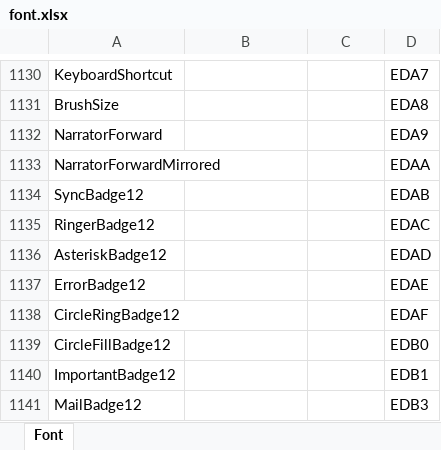
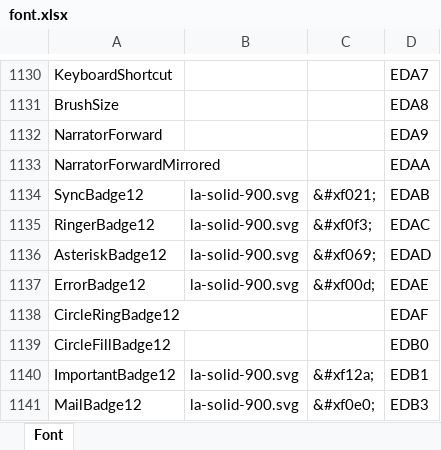
Before and after one commit to kakone/SvgFont2Files, an Excel workbook: SegoeMDL2AssetsAlternative/font.xlsx, sheet Font, drawn as a sheet; only a part is shown, gaps mark what is left out; values as stored, in another font and other column widths than the file's, no borders; the diff covers the shown part only; the diff names each change by its address in the sheet, - before the commit and + after, or states it on an @@ line.

Commit message:
Updates font

```diff
--- a/SegoeMDL2AssetsAlternative/font.xlsx (sheet Font)
+++ b/SegoeMDL2AssetsAlternative/font.xlsx (sheet Font)
-B1134:B1137: (empty)
+B1134:B1137: la-solid-900.svg
-C1134: (empty)
+C1134: &#xf021;
-C1135: (empty)
+C1135: &#xf0f3;
-C1136: (empty)
+C1136: &#xf069;
-C1137: (empty)
+C1137: &#xf00d;
-B1140:B1141: (empty)
+B1140:B1141: la-solid-900.svg
-C1140: (empty)
+C1140: &#xf12a;
-C1141: (empty)
+C1141: &#xf0e0;
```
Also changed, not shown: 150 edited cells elsewhere in this sheet, 3 other files.
